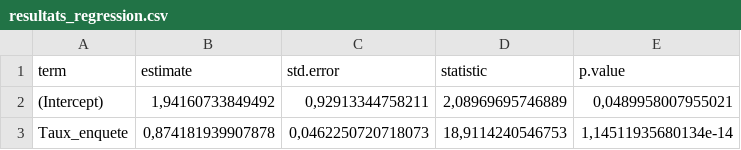
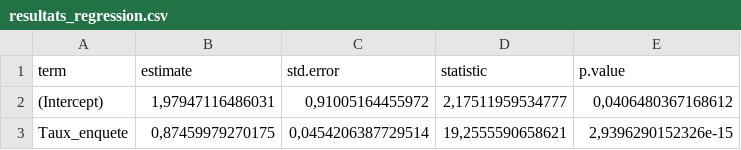
Before and after one commit to Mazzez/R-statistique-TP-2, a CSV file: resultats_regression.csv, drawn as a sheet.

```diff
--- a/resultats_regression.csv
+++ b/resultats_regression.csv
@@ -1,3 +1,3 @@
 "term";"estimate";"std.error";"statistic";"p.value"
-"(Intercept)";1,94160733849492;0,92913344758211;2,08969695746889;0,0489958007955021
-"Taux_enquete";0,874181939907878;0,0462250720718073;18,9114240546753;1,14511935680134e-14
+"(Intercept)";1,97947116486031;0,91005164455972;2,17511959534777;0,0406480367168612
+"Taux_enquete";0,87459979270175;0,0454206387729514;19,2555590658621;2,9396290152326e-15
```
Also changed, not shown: pauvrete_complete.csv, pauvrete_par_districts.csv, 10 other files.
